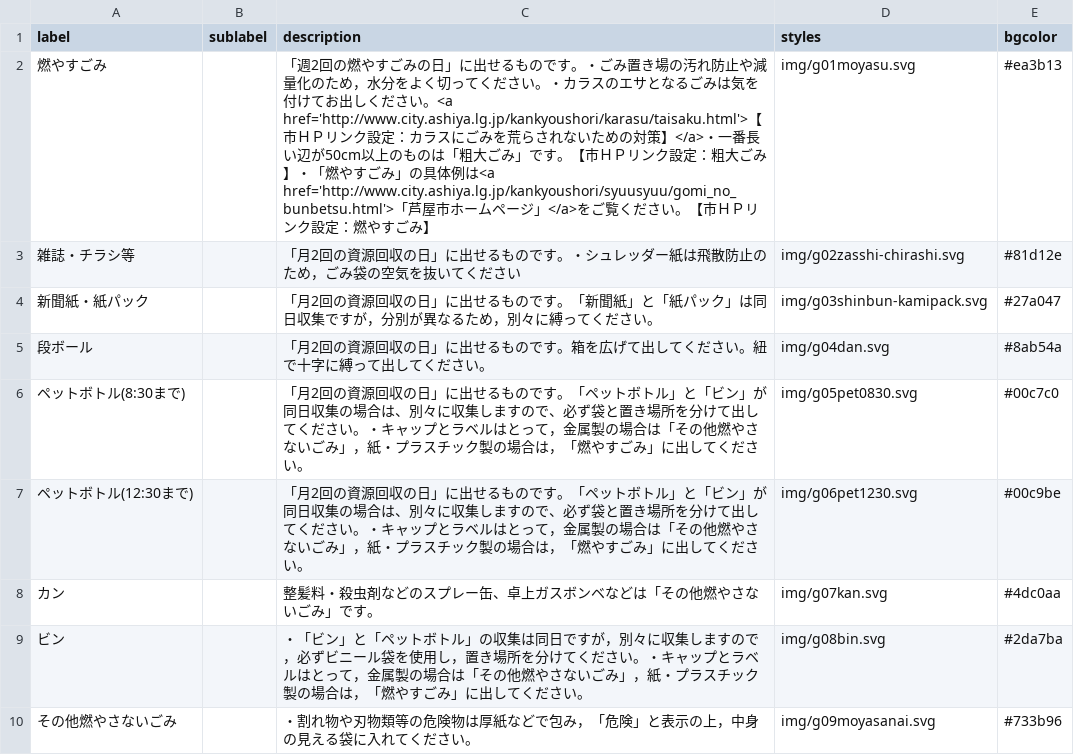
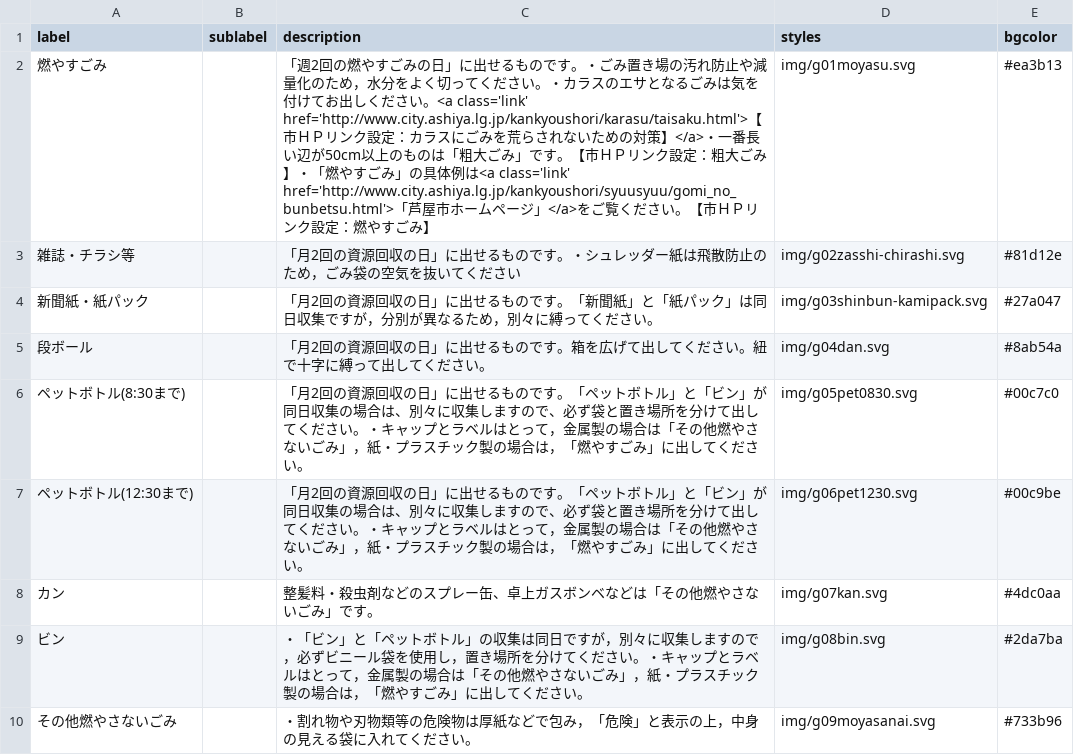
Before and after one commit to clarkashiya-2021/5374, a CSV file: data/description.csv, drawn as a sheet.

Commit message:
Update description.csv

```diff
--- a/data/description.csv
+++ b/data/description.csv
@@ -1,3 +1,3 @@
 label,sublabel,description,styles,bgcolor
-燃やすごみ,,「週2回の燃やすごみの日」に出せるものです。・ごみ置き場の汚れ防止や減量化のため，水分をよく切ってください。・カラスのエサとなるごみは気を付けてお出しください。<a href='http://www.city.ashiya.lg.jp/kankyoushori/karasu/taisaku.html'>【市ＨＰリンク設定：カラスにごみを荒らされないための対策】</a>・一番長い辺が50cm以上のものは「粗大ごみ」です。【市ＨＰリンク設定：粗大ごみ】・「燃やすごみ」の具体例は<a href='http://www.city.ashiya.lg.jp/kankyoushori/syuusyuu/gomi_no_bunbetsu.html'>「芦屋市ホームページ」</a>をご覧ください。【市ＨＰリンク設定：燃やすごみ】,img/g01moyasu.svg,#ea3b13
+燃やすごみ,,「週2回の燃やすごみの日」に出せるものです。・ごみ置き場の汚れ防止や減量化のため，水分をよく切ってください。・カラスのエサとなるごみは気を付けてお出しください。<a class='link' href='http://www.city.ashiya.lg.jp/kankyoushori/karasu/taisaku.html'>【市ＨＰリンク設定：カラスにごみを荒らされないための対策】</a>・一番長い辺が50cm以上のものは「粗大ごみ」です。【市ＨＰリンク設定：粗大ごみ】・「燃やすごみ」の具体例は<a class='link' href='http://www.city.ashiya.lg.jp/kankyoushori/syuusyuu/gomi_no_bunbetsu.html'>「芦屋市ホームページ」</a>をご覧ください。【市ＨＰリンク設定：燃やすごみ】,img/g01moyasu.svg,#ea3b13
 雑誌・チラシ等,,「月2回の資源回収の日」に出せるものです。・シュレッダー紙は飛散防止のため，ごみ袋の空気を抜いてください,img/g02zasshi-chirashi.svg,#81d12e
```
